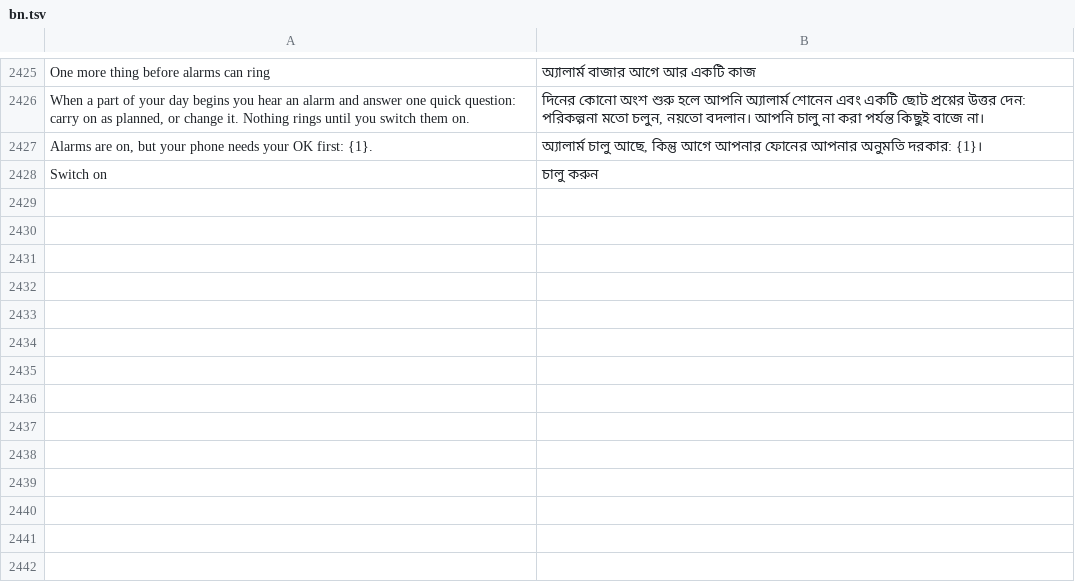
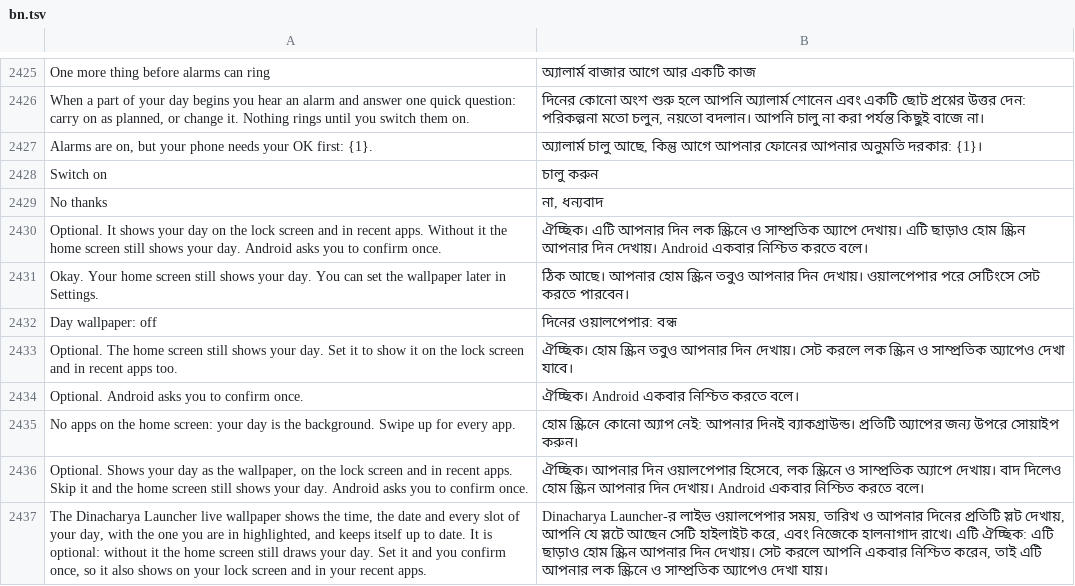
Before and after one commit to codeavirata/Dinacharya-Launcher, a TSV file: app/src/main/assets/lang/bn.tsv, drawn as a sheet; only a part is shown, gaps mark what is left out; the diff names each change by its address in the sheet, - before the commit and + after, or states it on an @@ line.

```diff
--- a/app/src/main/assets/lang/bn.tsv
+++ b/app/src/main/assets/lang/bn.tsv
+row 2429: No thanks | না, ধন্যবাদ
+row 2430: Optional. It shows your day on the lock screen and in recent apps. Without it the home screen still shows your day. Android asks you to confirm once. | ঐচ্ছিক। এটি আপনার দিন লক স্ক্রিনে ও সাম্প্রতিক অ্যাপে দেখায়। এটি ছাড়াও হোম স্ক্রিন আপনার দিন দেখায়। Android একবার নিশ্চিত করতে বলে।
+row 2431: Okay. Your home screen still shows your day. You can set the wallpaper later in Settings. | ঠিক আছে। আপনার হোম স্ক্রিন তবুও আপনার দিন দেখায়। ওয়ালপেপার পরে সেটিংসে সেট করতে পারবেন।
+row 2432: Day wallpaper: off | দিনের ওয়ালপেপার: বন্ধ
+row 2433: Optional. The home screen still shows your day. Set it to show it on the lock screen and in recent apps too. | ঐচ্ছিক। হোম স্ক্রিন তবুও আপনার দিন দেখায়। সেট করলে লক স্ক্রিন ও সাম্প্রতিক অ্যাপেও দেখা যাবে।
+row 2434: Optional. Android asks you to confirm once. | ঐচ্ছিক। Android একবার নিশ্চিত করতে বলে।
+row 2435: No apps on the home screen: your day is the background. Swipe up for every app. | হোম স্ক্রিনে কোনো অ্যাপ নেই: আপনার দিনই ব্যাকগ্রাউন্ড। প্রতিটি অ্যাপের জন্য উপরে সোয়াইপ করুন।
+row 2436: Optional. Shows your day as the wallpaper, on the lock screen and in recent apps. Skip it and the home screen still shows your day. Android asks you to confirm once. | ঐচ্ছিক। আপনার দিন ওয়ালপেপার হিসেবে, লক স্ক্রিনে ও সাম্প্রতিক অ্যাপে দেখায়। বাদ দিলেও হোম স্ক্রিন আপনার দিন দেখায়। Android একবার নিশ্চিত করতে বলে।
+row 2437: The Dinacharya Launcher live wallpaper shows the time, the date and every slot of your day, with the one you are in highlighted, and keeps itself up to date. It is optional: without it the home screen still draws your day. Set it and you confirm once, so it also shows on your lock screen and in your recent apps. | Dinacharya Launcher-র লাইভ ওয়ালপেপার সময়, তারিখ ও আপনার দিনের প্রতিটি স্লট দেখায়, আপনি যে স্লটে আছেন সেটি হাইলাইট করে, এবং নিজেকে হালনাগাদ রাখে। এটি ঐচ্ছিক: এটি ছাড়াও হোম স্ক্রিন আপনার দিন দেখায়। সেট করলে আপনি একবার নিশ্চিত করেন, তাই এটি আপনার লক স্ক্রিনে ও সাম্প্রতিক অ্যাপেও দেখা যায়।
```
Also changed, not shown: app/src/main/assets/lang/gu.tsv, app/src/main/assets/lang/hi.tsv, 13 other files.
